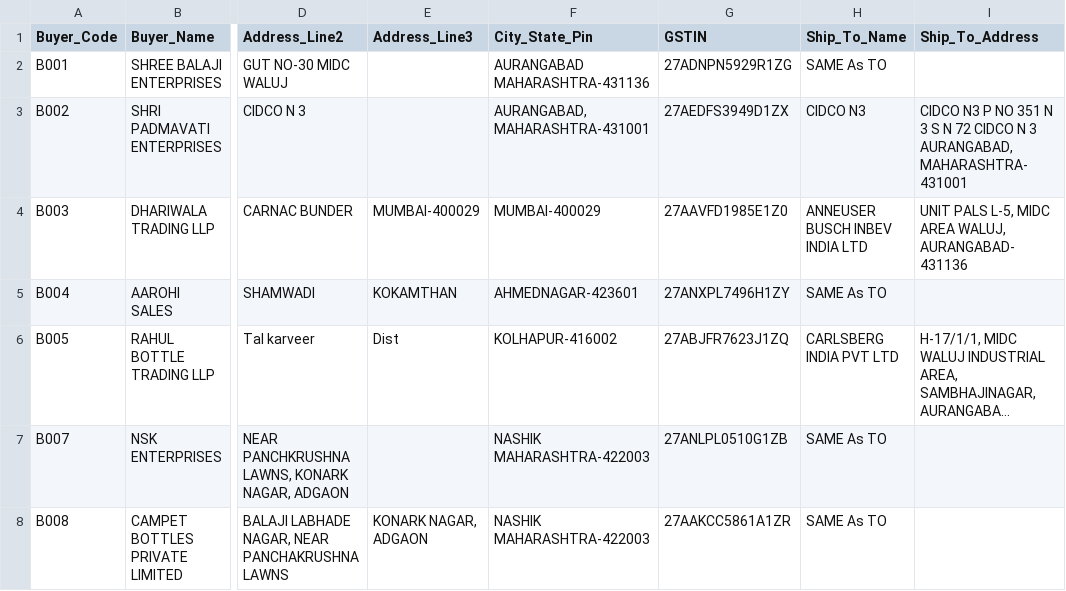
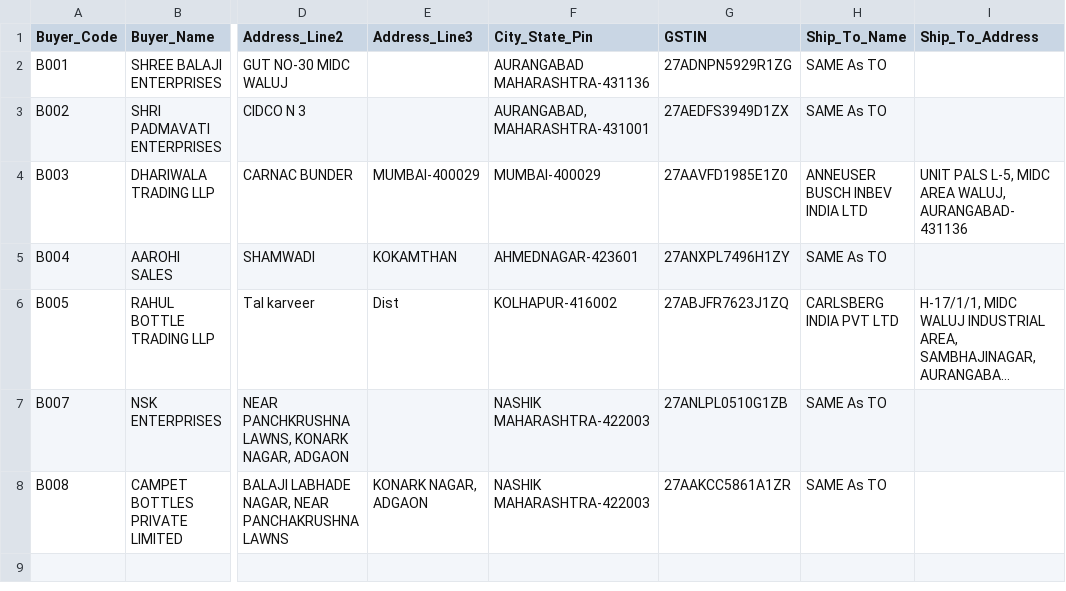
Before and after one commit to J-Karan/yash-bottles-invoice-generator, a CSV file: data/masters/Buyers_Master.csv, drawn as a sheet; only a part is shown, gaps mark what is left out; long unchanged cells end in …; the diff names each change by its address in the sheet, - before the commit and + after, or states it on an @@ line.

Commit message:
Use Padmavati address as bill-to

```diff
--- a/data/masters/Buyers_Master.csv
+++ b/data/masters/Buyers_Master.csv
-H3 (Ship_To_Name): CIDCO N3
+H3 (Ship_To_Name): SAME As TO
-I3 (Ship_To_Address): CIDCO N3 P NO 351 N 3 S N 72 CIDCO N 3 AURANGABAD,MAHARASHTRA-431001
+I3 (Ship_To_Address): (empty)
```
